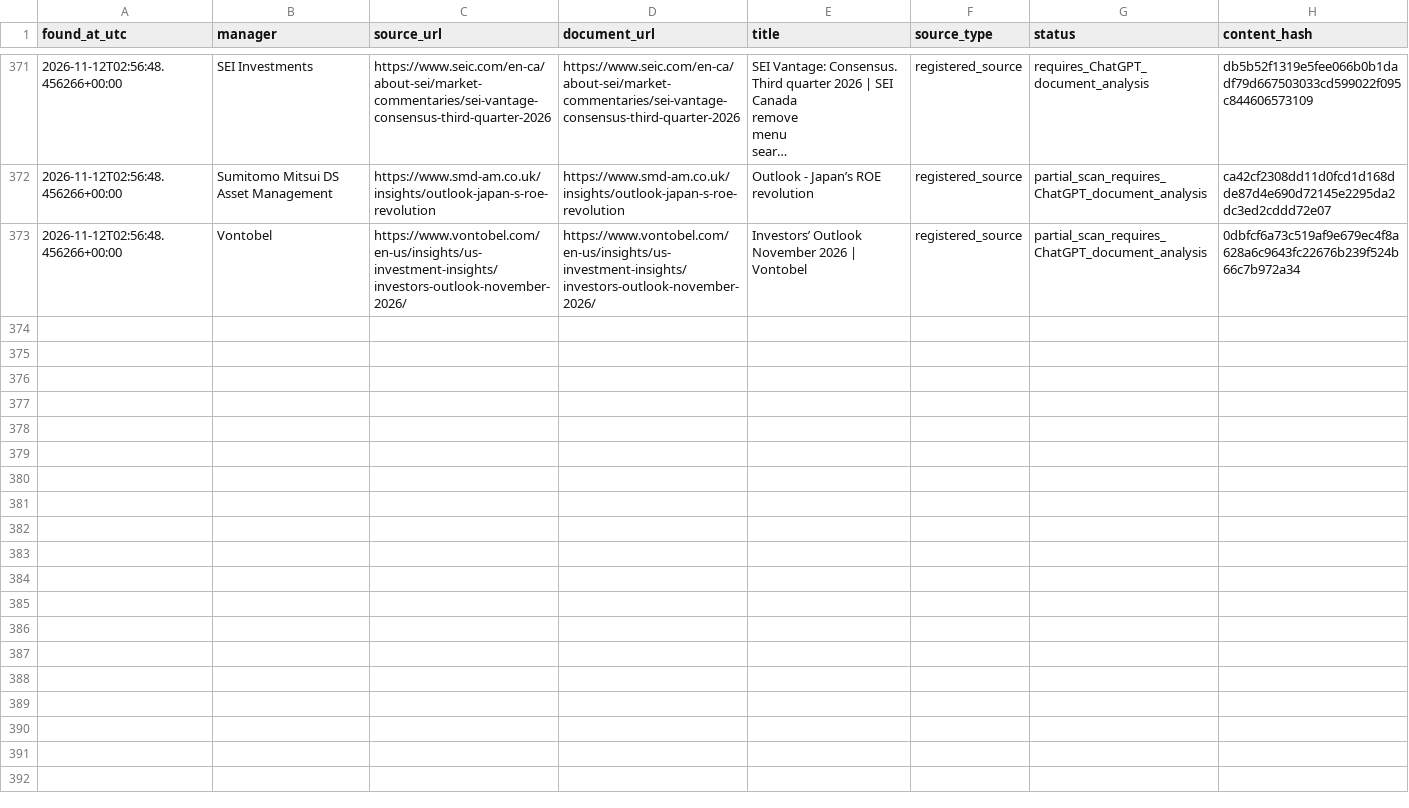
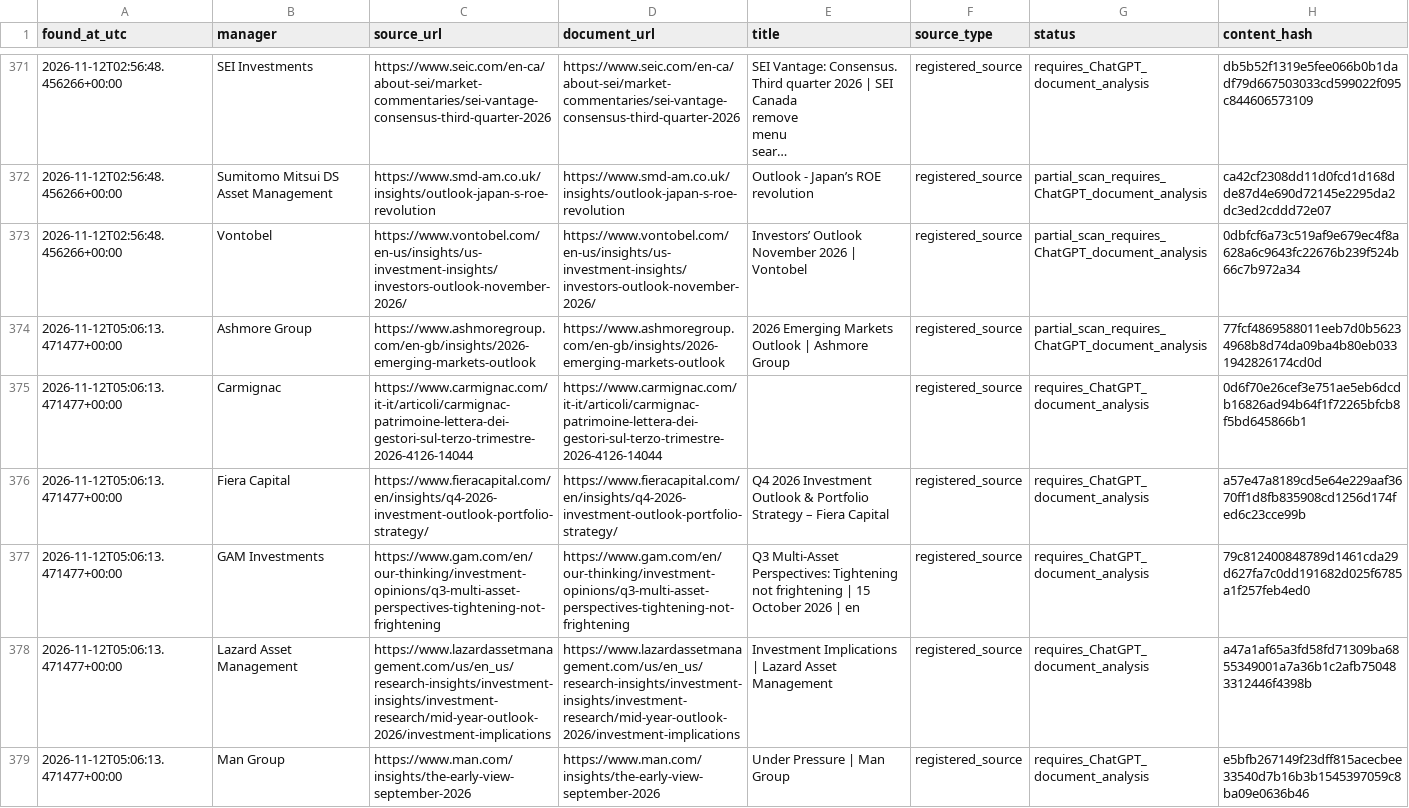
Before and after one commit to magitenia-bot/global-outlook-engine, a CSV file: research_monitor/discovered_documents.csv, drawn as a sheet; only a part is shown, gaps mark what is left out; long unchanged cells end in …; the diff covers the shown part only; the diff names each change by its address in the sheet, - before the commit and + after, or states it on an @@ line.

```diff
--- a/research_monitor/discovered_documents.csv
+++ b/research_monitor/discovered_documents.csv
+row 374: 2026-11-12T05:06:13.471477+00:00 | Ashmore Group | https://www.ashmoregroup.com/en-gb/insights/2026-emerging-markets-outlook | https://www.ashmoregroup.com/en-gb/insights/2026-emerging-markets-outlook | 2026 Emerging Markets Outlook | Ashmore Group | registered_source | partial_scan_requires_ChatGPT_document_analysis | 77fcf4869588011eeb7d0b56234968b8d74da09ba4b80eb0331942826174cd0d
+row 375: 2026-11-12T05:06:13.471477+00:00 | Carmignac | https://www.carmignac.com/it-it/articoli/carmignac-patrimoine-lettera-dei-gestori-sul-terzo-trimestre-2026-4126-14044 | https://www.carmignac.com/it-it/articoli/carmignac-patrimoine-lettera-dei-gestori-sul-terzo-trimestre-2026-4126-14044 |  | registered_source | requires_ChatGPT_document_analysis | 0d6f70e26cef3e751ae5eb6dcdb16826ad94b64f1f72265bfcb8f5bd645866b1
+row 376: 2026-11-12T05:06:13.471477+00:00 | Fiera Capital | https://www.fieracapital.com/en/insights/q4-2026-investment-outlook-portfolio-strategy/ | https://www.fieracapital.com/en/insights/q4-2026-investment-outlook-portfolio-strategy/ | Q4 2026 Investment Outlook & Portfolio Strategy – Fiera Capital | registered_source | requires_ChatGPT_document_analysis | a57e47a8189cd5e64e229aaf3670ff1d8fb835908cd1256d174fed6c23cce99b
+row 377: 2026-11-12T05:06:13.471477+00:00 | GAM Investments | https://www.gam.com/en/our-thinking/investment-opinions/q3-multi-asset-perspectives-tightening-not-frightening | https://www.gam.com/en/our-thinking/investment-opinions/q3-multi-asset-perspectives-tightening-not-frightening | Q3 Multi-Asset Perspectives: Tightening not frightening | 15 October 2026 | en | registered_source | requires_ChatGPT_document_analysis | 79c812400848789d1461cda29d627fa7c0dd191682d025f6785a1f257feb4ed0
+row 378: 2026-11-12T05:06:13.471477+00:00 | Lazard Asset Management | https://www.lazardassetmanagement.com/us/en_us/research-insights/investment-insights/investment-research/mid-year-outlook-2026/investment-implications | https://www.lazardassetmanagement.com/us/en_us/research-insights/investment-insights/investment-research/mid-year-outlook-2026/investment-implications | Investment Implications | Lazard Asset Management | registered_source | requires_ChatGPT_document_analysis | a47a1af65a3fd58fd71309ba6855349001a7a36b1c2afb750483312446f4398b
+row 379: 2026-11-12T05:06:13.471477+00:00 | Man Group | https://www.man.com/insights/the-early-view-september-2026 | https://www.man.com/insights/the-early-view-september-2026 | Under Pressure | Man Group | registered_source | requires_ChatGPT_document_analysis | e5bfb267149f23dff815acecbee33540d7b16b3b1545397059c8ba09e0636b46
```
Also changed, not shown: 6 added rows elsewhere in this file, 3 other files.
